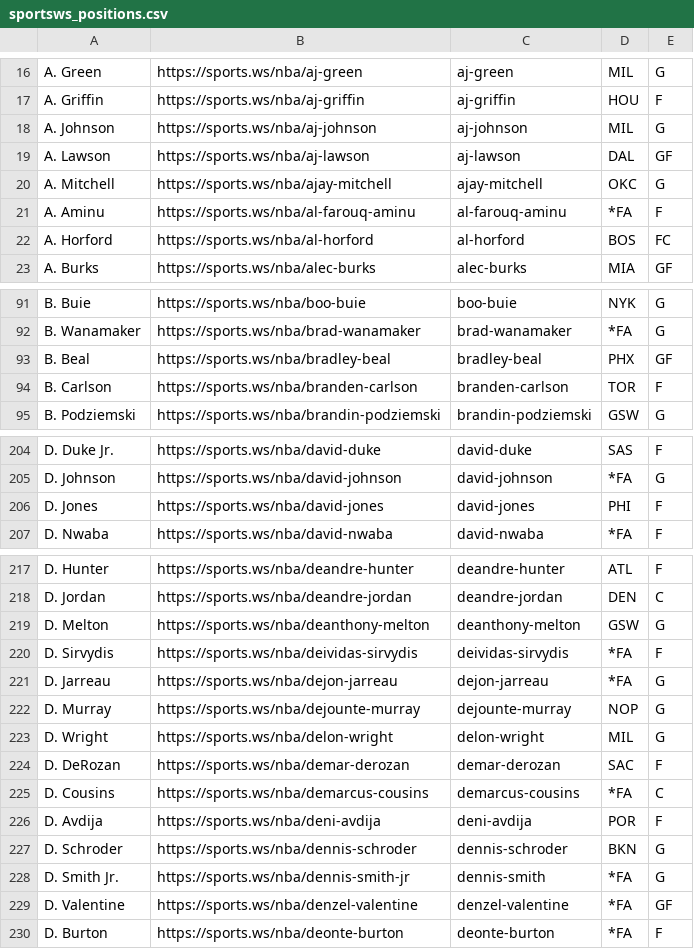
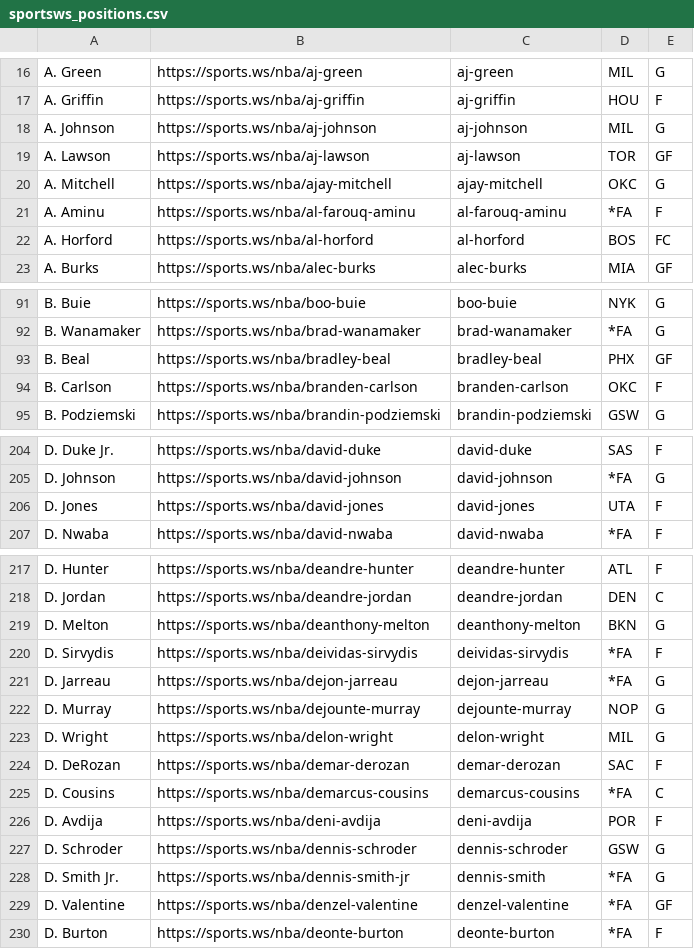
Before and after one commit to b-harr/dmcb, a CSV file: data/sportsws_positions.csv, drawn as a sheet; only a part is shown, gaps mark what is left out; the diff covers the shown part only.

Commit message:
Update multiple players' teams

```diff
--- a/data/sportsws_positions.csv
+++ b/data/sportsws_positions.csv
@@ -18,3 +18,3 @@ A. Griffin,https://sports.ws/nba/aj-griffin,aj-griffin,HOU,F
 A. Johnson,https://sports.ws/nba/aj-johnson,aj-johnson,MIL,G
-A. Lawson,https://sports.ws/nba/aj-lawson,aj-lawson,DAL,GF
+A. Lawson,https://sports.ws/nba/aj-lawson,aj-lawson,TOR,GF
 A. Mitchell,https://sports.ws/nba/ajay-mitchell,ajay-mitchell,OKC,G
@@ -93,3 +93,3 @@ B. Wanamaker,https://sports.ws/nba/brad-wanamaker,brad-wanamaker,*FA,G
 B. Beal,https://sports.ws/nba/bradley-beal,bradley-beal,PHX,GF
-B. Carlson,https://sports.ws/nba/branden-carlson,branden-carlson,TOR,F
+B. Carlson,https://sports.ws/nba/branden-carlson,branden-carlson,OKC,F
 B. Podziemski,https://sports.ws/nba/brandin-podziemski,brandin-podziemski,GSW,G
@@ -205,3 +205,3 @@ D. Duke Jr.,https://sports.ws/nba/david-duke,david-duke,SAS,F
 D. Johnson,https://sports.ws/nba/david-johnson,david-johnson,*FA,G
-D. Jones,https://sports.ws/nba/david-jones,david-jones,PHI,F
+D. Jones,https://sports.ws/nba/david-jones,david-jones,UTA,F
 D. Nwaba,https://sports.ws/nba/david-nwaba,david-nwaba,*FA,F
@@ -218,3 +218,3 @@ D. Hunter,https://sports.ws/nba/deandre-hunter,deandre-hunter,ATL,F
 D. Jordan,https://sports.ws/nba/deandre-jordan,deandre-jordan,DEN,C
-D. Melton,https://sports.ws/nba/deanthony-melton,deanthony-melton,GSW,G
+D. Melton,https://sports.ws/nba/deanthony-melton,deanthony-melton,BKN,G
 D. Sirvydis,https://sports.ws/nba/deividas-sirvydis,deividas-sirvydis,*FA,F
@@ -226,3 +226,3 @@ D. Cousins,https://sports.ws/nba/demarcus-cousins,demarcus-cousins,*FA,C
 D. Avdija,https://sports.ws/nba/deni-avdija,deni-avdija,POR,F
-D. Schroder,https://sports.ws/nba/dennis-schroder,dennis-schroder,BKN,G
+D. Schroder,https://sports.ws/nba/dennis-schroder,dennis-schroder,GSW,G
 D. Smith Jr.,https://sports.ws/nba/dennis-smith-jr,dennis-smith,*FA,G
```
Also changed, not shown: 11 edited cells elsewhere in this file.
